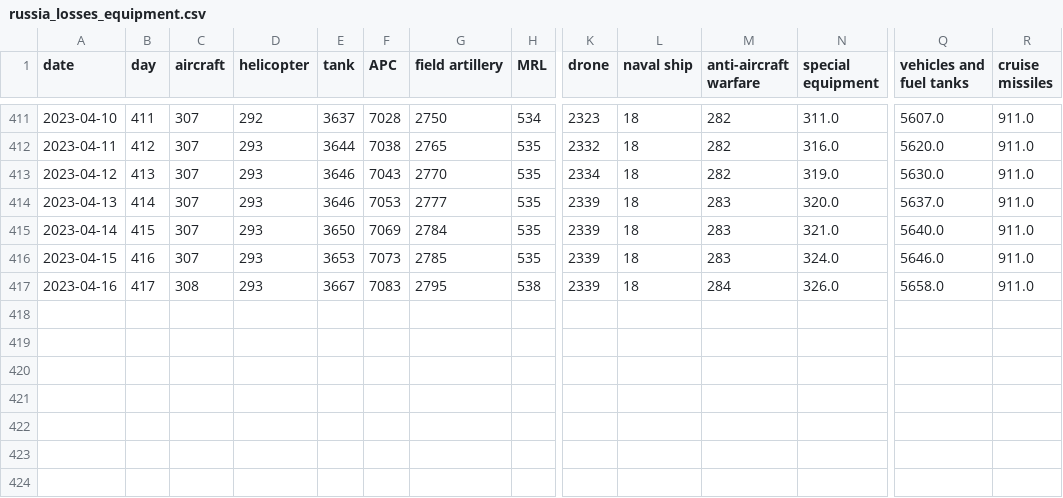
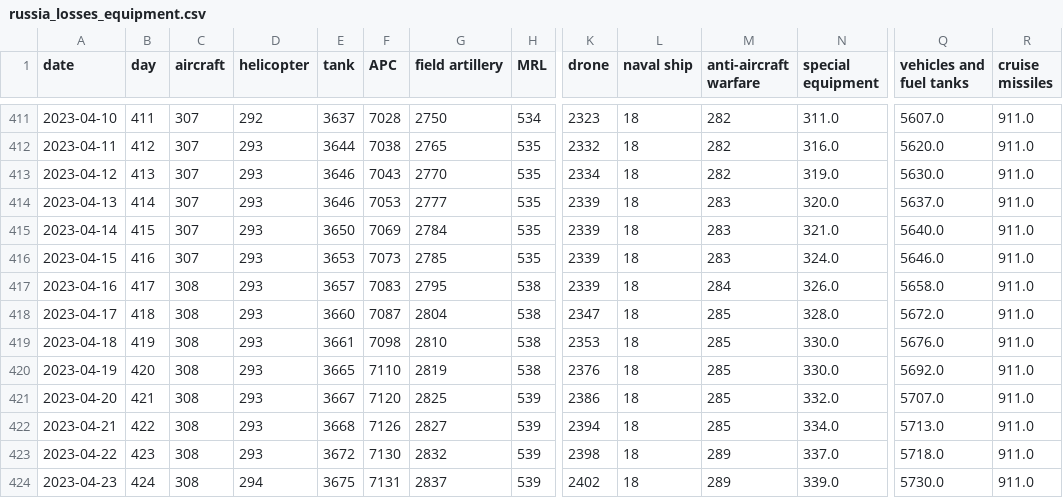
Before and after one commit to taw/open-source-adventures, a CSV file: docs/episode-29/tanks/russia_losses_equipment.csv, drawn as a sheet; only a part is shown, gaps mark what is left out; rows hold the shown columns only; the diff names each change by its address in the sheet, - before the commit and + after, or states it on an @@ line.

Commit message:
Data Update

```diff
--- a/docs/episode-29/tanks/russia_losses_equipment.csv
+++ b/docs/episode-29/tanks/russia_losses_equipment.csv
-E417 (tank): 3667
+E417 (tank): 3657
+row 418: 2023-04-17 | 418 | 308 | 293 | 3660 | 7087 | 2804 | 538 | 2347 | 18 | 285 | 328.0 | 5672.0 | 911.0
+row 419: 2023-04-18 | 419 | 308 | 293 | 3661 | 7098 | 2810 | 538 | 2353 | 18 | 285 | 330.0 | 5676.0 | 911.0
+row 420: 2023-04-19 | 420 | 308 | 293 | 3665 | 7110 | 2819 | 538 | 2376 | 18 | 285 | 330.0 | 5692.0 | 911.0
+row 421: 2023-04-20 | 421 | 308 | 293 | 3667 | 7120 | 2825 | 539 | 2386 | 18 | 285 | 332.0 | 5707.0 | 911.0
+row 422: 2023-04-21 | 422 | 308 | 293 | 3668 | 7126 | 2827 | 539 | 2394 | 18 | 285 | 334.0 | 5713.0 | 911.0
+row 423: 2023-04-22 | 423 | 308 | 293 | 3672 | 7130 | 2832 | 539 | 2398 | 18 | 289 | 337.0 | 5718.0 | 911.0
+row 424: 2023-04-23 | 424 | 308 | 294 | 3675 | 7131 | 2837 | 539 | 2402 | 18 | 289 | 339.0 | 5730.0 | 911.0
```
Also changed, not shown: docs/episode-30/russia_losses_equipment.982e4e03.csv, docs/episode-31/russia_losses_equipment.csv, 50 other files.
